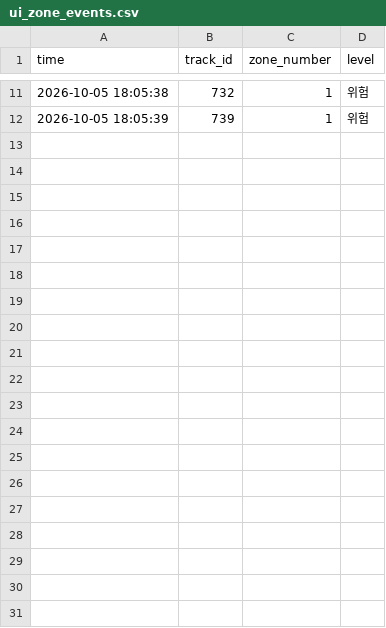
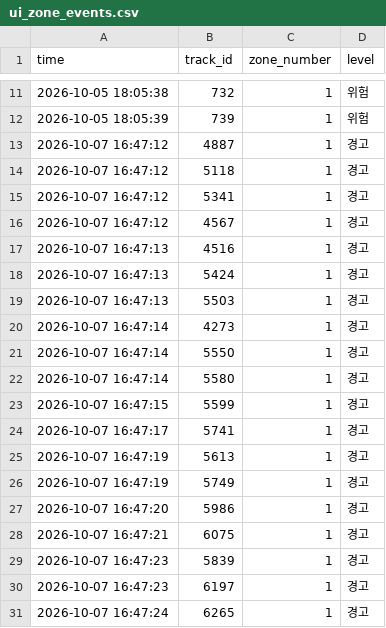
Before and after one commit to dlrjsdud332-pixel/ai-drone-safety-monitoring, a CSV file: data/ui_zone_events.csv, drawn as a sheet; only a part is shown, gaps mark what is left out; the diff covers the shown part only.

```diff
--- a/data/ui_zone_events.csv
+++ b/data/ui_zone_events.csv
@@ -12 +12,20 @@
 2026-10-05 18:05:39,739,1,위험
+2026-10-07 16:47:12,4887,1,경고
+2026-10-07 16:47:12,5118,1,경고
+2026-10-07 16:47:12,5341,1,경고
+2026-10-07 16:47:12,4567,1,경고
+2026-10-07 16:47:13,4516,1,경고
+2026-10-07 16:47:13,5424,1,경고
+2026-10-07 16:47:13,5503,1,경고
+2026-10-07 16:47:14,4273,1,경고
+2026-10-07 16:47:14,5550,1,경고
+2026-10-07 16:47:14,5580,1,경고
+2026-10-07 16:47:15,5599,1,경고
+2026-10-07 16:47:17,5741,1,경고
+2026-10-07 16:47:19,5613,1,경고
+2026-10-07 16:47:19,5749,1,경고
+2026-10-07 16:47:20,5986,1,경고
+2026-10-07 16:47:21,6075,1,경고
+2026-10-07 16:47:23,5839,1,경고
+2026-10-07 16:47:23,6197,1,경고
+2026-10-07 16:47:24,6265,1,경고
```
Also changed, not shown: 12 added rows elsewhere in this file, data/fall_events.csv, data/ppe_events.csv, 1 other file.
